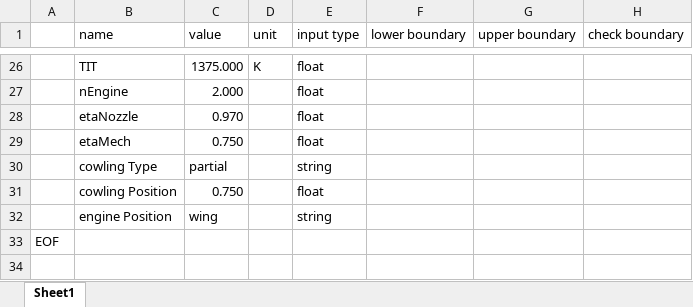
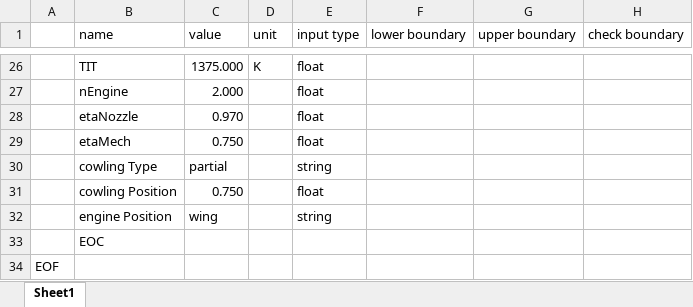
Before and after one commit to elmancio1/KBE_Retake, an Excel workbook: Input/Files/input.xlsx, sheet Sheet1, drawn as a sheet; only a part is shown, gaps mark what is left out; values as stored, in another font and other column widths than the file's, no borders; the diff names each change by its address in the sheet, - before the commit and + after, or states it on an @@ line.

```diff
--- a/Input/Files/input.xlsx (sheet Sheet1)
+++ b/Input/Files/input.xlsx (sheet Sheet1)
+row 33:  | EOC
```
Also changed, not shown: 5 other files.
